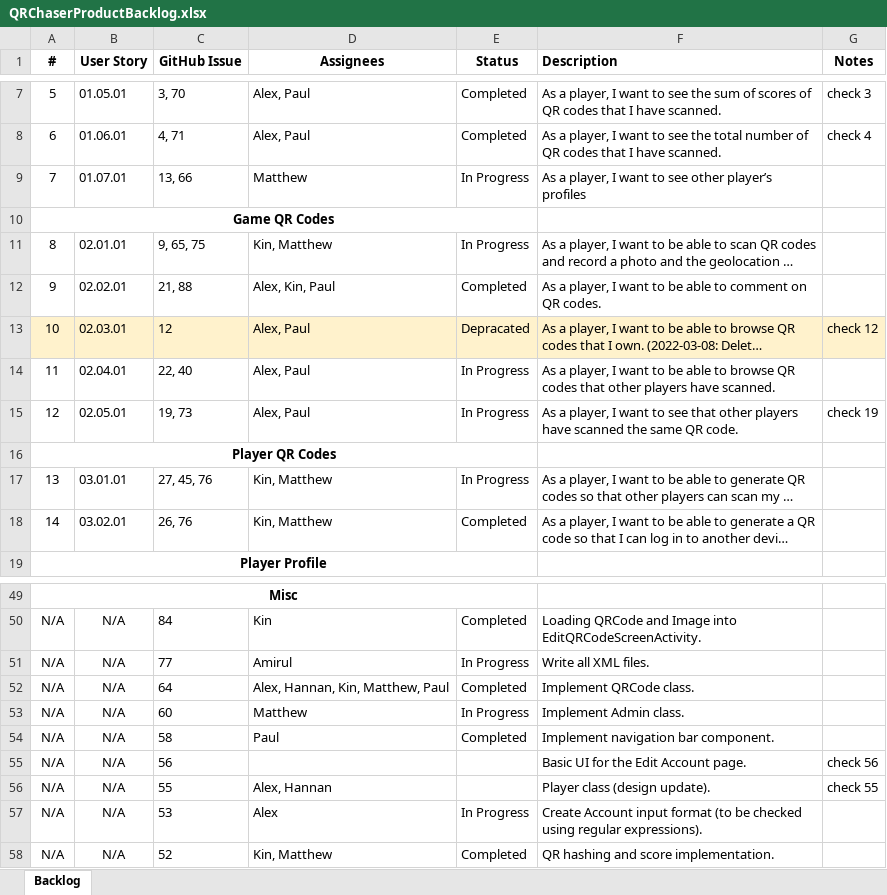
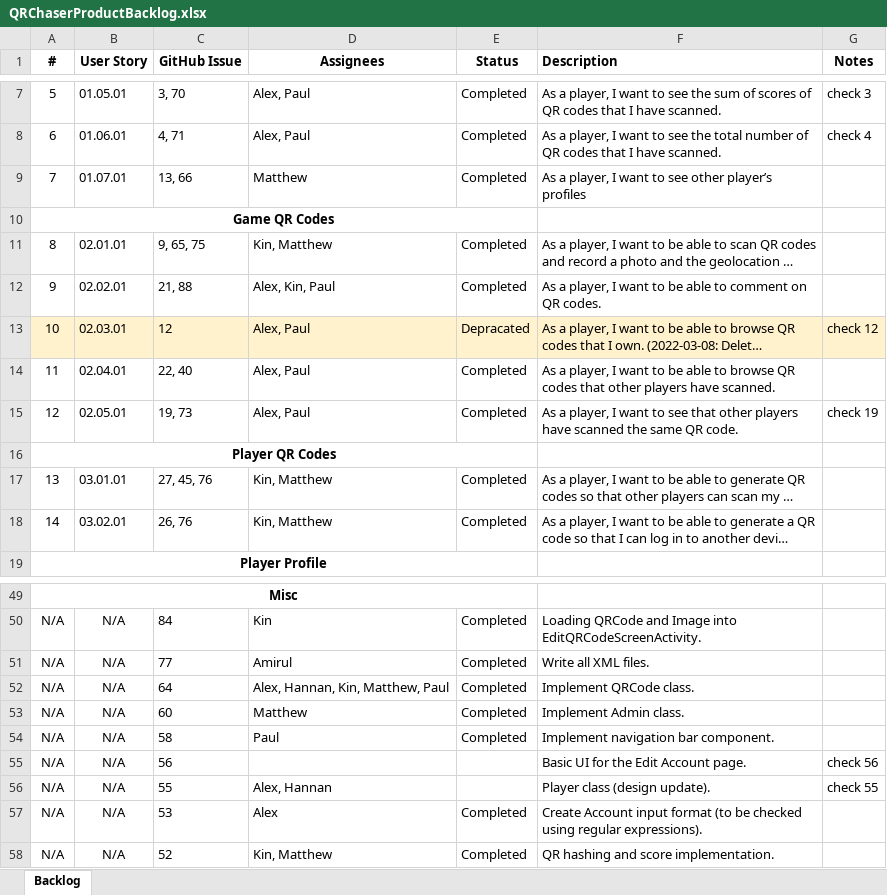
Before and after one commit to RomanCui/QRChaser, an Excel workbook: doc/QRChaserProductBacklog.xlsx, sheet Backlog, drawn as a sheet; only a part is shown, gaps mark what is left out; long unchanged cells end in …; values as stored, in another font and other column widths than the file's, no borders; the diff covers the shown part only; the diff names each change by its address in the sheet, - before the commit and + after, or states it on an @@ line.

Commit message:
Update backlogs to match the github

```diff
--- a/doc/QRChaserProductBacklog.xlsx (sheet Backlog)
+++ b/doc/QRChaserProductBacklog.xlsx (sheet Backlog)
-E9 (Status): In Progress
+E9 (Status): Completed
-E11 (Status): In Progress
+E11 (Status): Completed
-E14:E15 (Status): In Progress
+E14:E15 (Status): Completed
-E17 (Status): In Progress
+E17 (Status): Completed
-E51 (Status): In Progress
+E51 (Status): Completed
-E53 (Status): In Progress
+E53 (Status): Completed
-E57 (Status): In Progress
+E57 (Status): Completed
```
Also changed, not shown: 18 edited cells elsewhere in this sheet, 1 other file.
